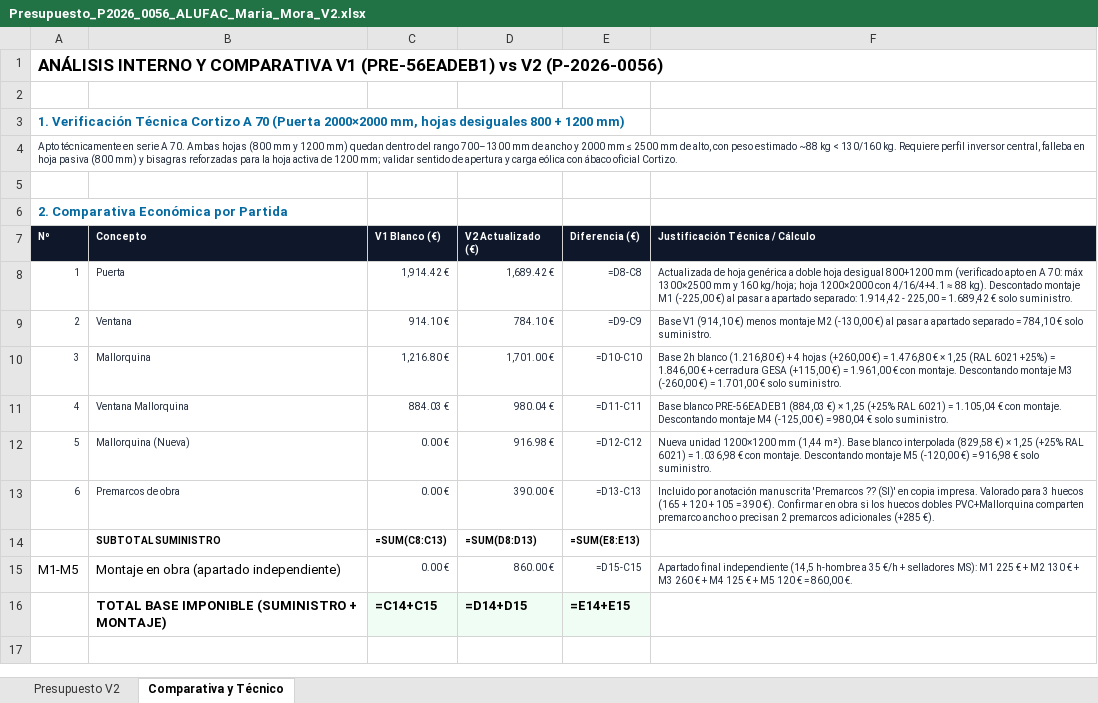
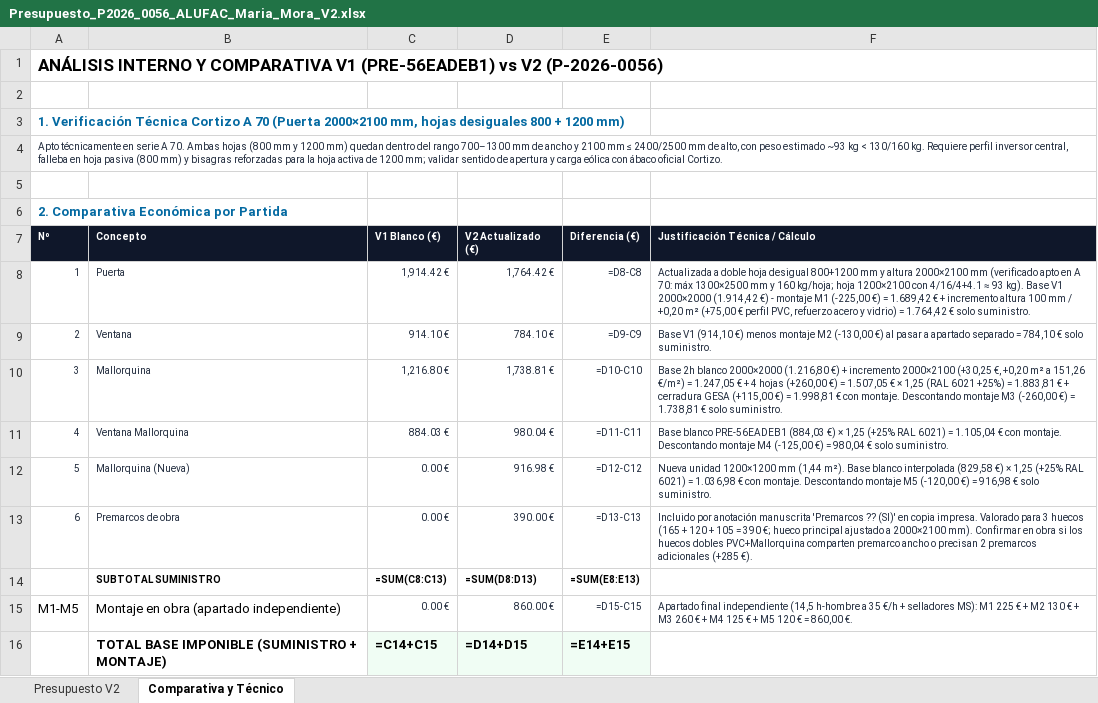
Before and after one commit to grupodixis/presupuestador, an Excel workbook: presupuestos/P-2026-0056-carpinteria-pvc-mallorquinas-maria-mora-sant-lluis/Presupuesto_P2026_0056_ALUFAC_Maria_Mora_V2.xlsx, sheet Comparativa y Técnico, drawn as a sheet; values as stored, in another font and other column widths than the file's, no borders; formulas without a stored value are shown as written; the diff names each change by its address in the sheet, - before the commit and + after, or states it on an @@ line.

Commit message:
P-2026-0056: actualizar puerta 1 y mallorquina 3 a 2000x2100 mm

```diff
--- a/presupuestos/P-2026-0056-carpinteria-pvc-mallorquinas-maria-mora-sant-lluis/Presupuesto_P2026_0056_ALUFAC_Maria_Mora_V2.xlsx (sheet Comparativa y Técnico)
+++ b/presupuestos/P-2026-0056-carpinteria-pvc-mallorquinas-maria-mora-sant-lluis/Presupuesto_P2026_0056_ALUFAC_Maria_Mora_V2.xlsx (sheet Comparativa y Técnico)
-A3 (Nº): …70 (Puerta 2000×2000 mm, hojas…
+A3 (Nº): …70 (Puerta 2000×2100 mm, hojas…
-A4 (Nº): …ancho y 2000 mm ≤ 2500 mm de alto, con peso estimado ~88 kg <…
+A4 (Nº): …ancho y 2100 mm ≤ 2400/2500 mm de alto, con peso estimado ~93 kg <…
-D8 (V2 Actualizado (€)): 1,689.42 €
+D8 (V2 Actualizado (€)): 1,764.42 €
-F8 (Justificación Técnica / Cálculo): Actualizada de hoja genérica a doble hoja desigual 800+1200 mm (verificado apto en A 70: máx 1300×2500 mm y 160 kg/hoja; hoja 1200×2000 con 4/16/4+4.1 ≈ 88 kg). Descontado montaje M1 (-225,00 €) al pasar a apartado separado: 1.914,42 - 225,00 = 1.689,42 € solo…
+F8 (Justificación Técnica / Cálculo): Actualizada a doble hoja desigual 800+1200 mm y altura 2000×2100 mm (verificado apto en A 70: máx 1300×2500 mm y 160 kg/hoja; hoja 1200×2100 con 4/16/4+4.1 ≈ 93 kg). Base V1 2000×2000 (1.914,42 €) - montaje M1 (-225,00 €) = 1.689,42 € + incremento altura 100 mm / +0,20 m² (+75,00 € perfil PVC, refuerzo acero y vidrio) = 1.764,42 € solo…
-D10 (V2 Actualizado (€)): 1,701.00 €
+D10 (V2 Actualizado (€)): 1,738.81 €
-F10 (Justificación Técnica / Cálculo): …2h blanco (1.216,80 €) + 4 hojas (+260,00 €) = 1.476,80 € × 1,25 (RAL 6021 +25%) = 1.846,00 € + cerradura GESA (+115,00 €) = 1.961,00 € con montaje. Descontando montaje M3 (-260,00 €) = 1.701,00 € solo…
+F10 (Justificación Técnica / Cálculo): …2h blanco 2000×2000 (1.216,80 €) + incremento 2000×2100 (+30,25 €, +0,20 m² a 151,26 €/m²) = 1.247,05 € + 4 hojas (+260,00 €) = 1.507,05 € × 1,25 (RAL 6021 +25%) = 1.883,81 € + cerradura GESA (+115,00 €) = 1.998,81 € con montaje. Descontando montaje M3 (-260,00 €) = 1.738,81 € solo…
-F13 (Justificación Técnica / Cálculo): …= 390 €). Confirmar en…
+F13 (Justificación Técnica / Cálculo): …= 390 €; hueco principal ajustado a 2000×2100 mm). Confirmar en…
```
Also changed, not shown: sheet Presupuesto V2, 9 other files.
